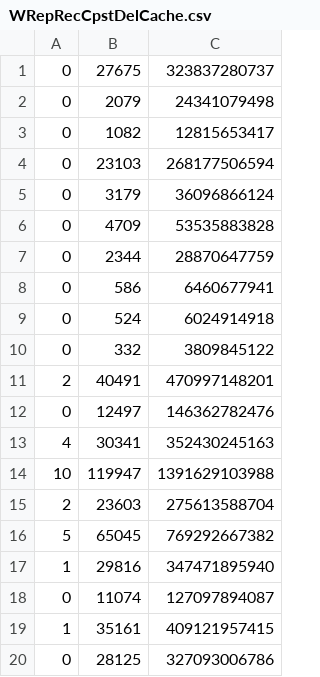
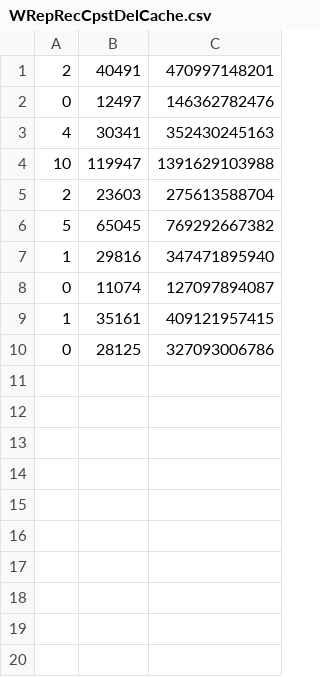
Before and after one commit to tallalnparis4ev/cppersist, a CSV file: cppersist/experiments/data/TTTSize4/WRepRecCpstDelCache.csv, drawn as a sheet.

```diff
--- a/cppersist/experiments/data/TTTSize4/WRepRecCpstDelCache.csv
+++ b/cppersist/experiments/data/TTTSize4/WRepRecCpstDelCache.csv
@@ -1,11 +1 @@
-0,27675,323837280737
-0,2079,24341079498
-0,1082,12815653417
-0,23103,268177506594
-0,3179,36096866124
-0,4709,53535883828
-0,2344,28870647759
-0,586,6460677941
-0,524,6024914918
-0,332,3809845122
 2,40491,470997148201
```
Also changed, not shown: cppersist/experiments/data/TTTSize4/WRepRecNoCpst.csv.
